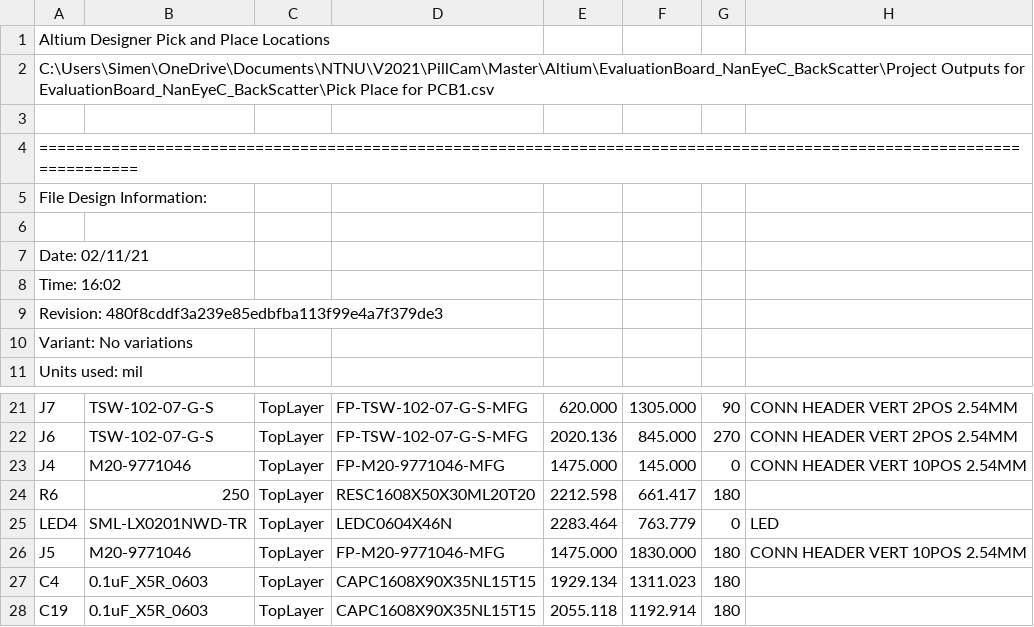
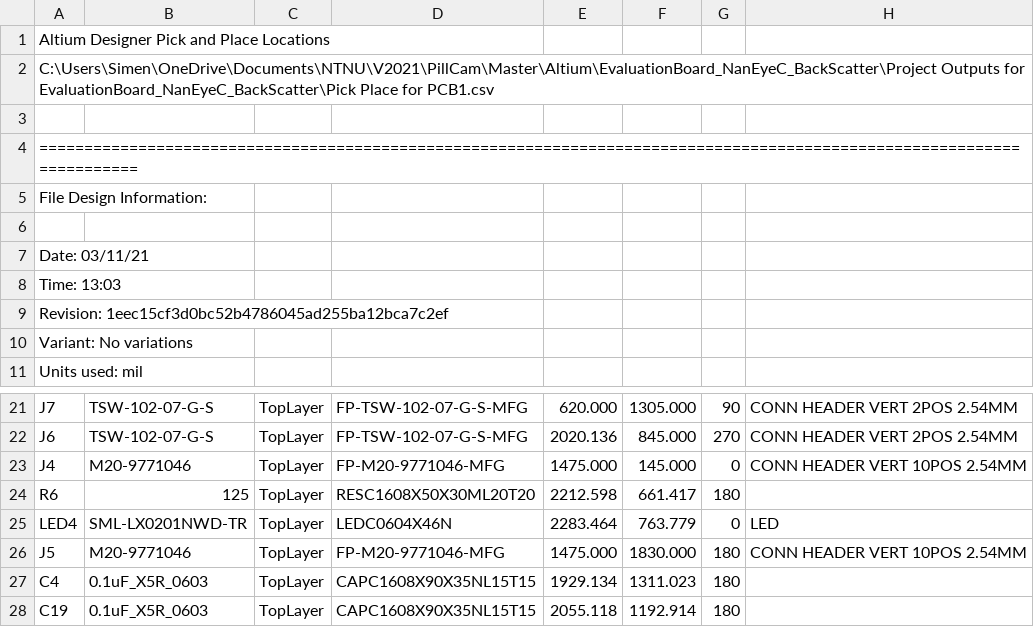
Before and after one commit to simenodegard/EvaluationBoard_NanEyeC_BackScatter, a CSV file: Project Outputs for EvaluationBoard_NanEyeC_BackScatter/Pick Place for PCB1.csv, drawn as a sheet; only a part is shown, gaps mark what is left out.

```diff
--- a/Project Outputs for EvaluationBoard_NanEyeC_BackScatter/Pick Place for PCB1.csv
+++ b/Project Outputs for EvaluationBoard_NanEyeC_BackScatter/Pick Place for PCB1.csv
@@ -6,5 +6,5 @@ File Design Information:
 
-Date:       02/11/21
-Time:       16:02
-Revision:   480f8cddf3a239e85edbfba113f99e4a7f379de3
+Date:       03/11/21
+Time:       13:03
+Revision:   1eec15cf3d0bc52b4786045ad255ba12bca7c2ef
 Variant:    No variations
@@ -23,3 +23,3 @@ Units used: mil
 "J4","M20-9771046","TopLayer","FP-M20-9771046-MFG","1475.000","145.000","0","CONN HEADER VERT 10POS 2.54MM"
-"R6","250","TopLayer","RESC1608X50X30ML20T20","2212.598","661.417","180",""
+"R6","125","TopLayer","RESC1608X50X30ML20T20","2212.598","661.417","180",""
 "LED4","SML-LX0201NWD-TR","TopLayer","LEDC0604X46N","2283.464","763.779","0","LED"
```
Also changed, not shown: 3 other files.
